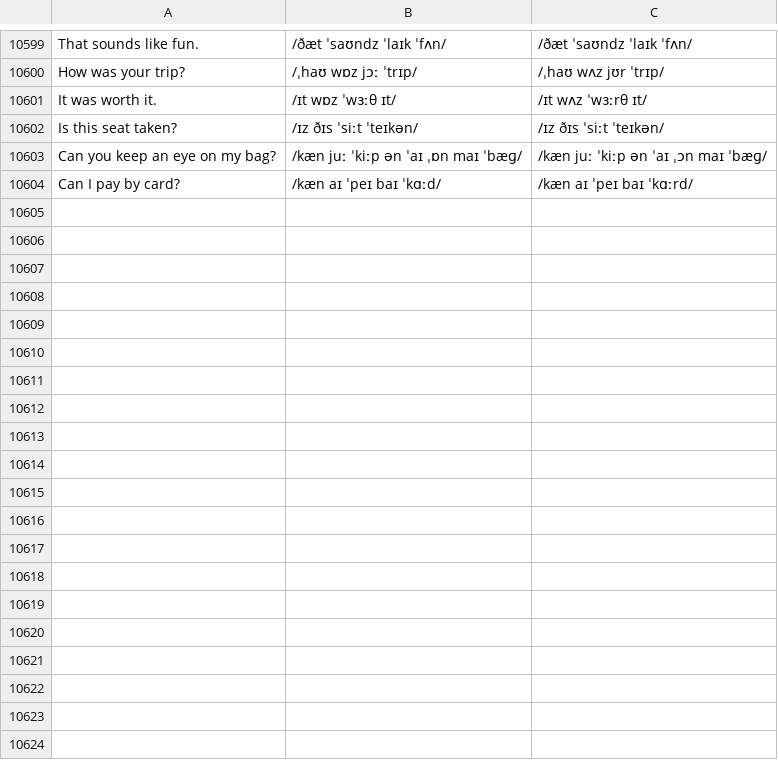
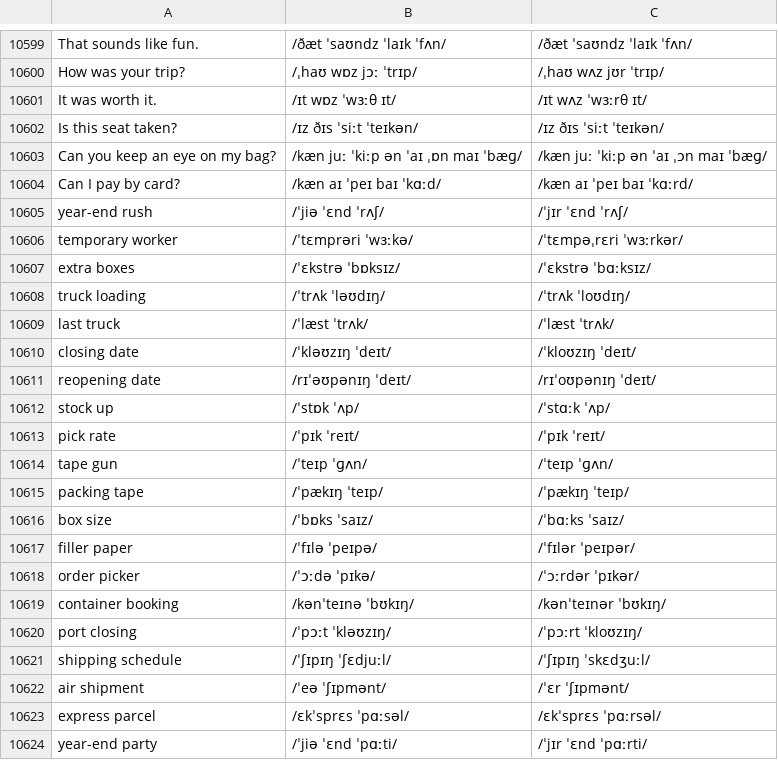
Before and after one commit to luun57789-byte/logistics-english, a TSV file: source/ipa.tsv, drawn as a sheet; only a part is shown, gaps mark what is left out; the diff covers the shown part only; the diff names each change by its address in the sheet, - before the commit and + after, or states it on an @@ line.

```diff
--- a/source/ipa.tsv
+++ b/source/ipa.tsv
+row 10605: year-end rush | /ˈjiə ˈɛnd ˈrʌʃ/ | /ˈjɪr ˈɛnd ˈrʌʃ/
+row 10606: temporary worker | /ˈtɛmprəri ˈwɜːkə/ | /ˈtɛmpəˌrɛri ˈwɜːrkər/
+row 10607: extra boxes | /ˈɛkstrə ˈbɒksɪz/ | /ˈɛkstrə ˈbɑːksɪz/
+row 10608: truck loading | /ˈtrʌk ˈləʊdɪŋ/ | /ˈtrʌk ˈloʊdɪŋ/
+row 10609: last truck | /ˈlæst ˈtrʌk/ | /ˈlæst ˈtrʌk/
+row 10610: closing date | /ˈkləʊzɪŋ ˈdeɪt/ | /ˈkloʊzɪŋ ˈdeɪt/
+row 10611: reopening date | /rɪˈəʊpənɪŋ ˈdeɪt/ | /rɪˈoʊpənɪŋ ˈdeɪt/
+row 10612: stock up | /ˈstɒk ˈʌp/ | /ˈstɑːk ˈʌp/
+row 10613: pick rate | /ˈpɪk ˈreɪt/ | /ˈpɪk ˈreɪt/
+row 10614: tape gun | /ˈteɪp ˈɡʌn/ | /ˈteɪp ˈɡʌn/
+row 10615: packing tape | /ˈpækɪŋ ˈteɪp/ | /ˈpækɪŋ ˈteɪp/
+row 10616: box size | /ˈbɒks ˈsaɪz/ | /ˈbɑːks ˈsaɪz/
+row 10617: filler paper | /ˈfɪlə ˈpeɪpə/ | /ˈfɪlər ˈpeɪpər/
+row 10618: order picker | /ˈɔːdə ˈpɪkə/ | /ˈɔːrdər ˈpɪkər/
+row 10619: container booking | /kənˈteɪnə ˈbʊkɪŋ/ | /kənˈteɪnər ˈbʊkɪŋ/
+row 10620: port closing | /ˈpɔːt ˈkləʊzɪŋ/ | /ˈpɔːrt ˈkloʊzɪŋ/
+row 10621: shipping schedule | /ˈʃɪpɪŋ ˈʃɛdjuːl/ | /ˈʃɪpɪŋ ˈskɛdʒuːl/
+row 10622: air shipment | /ˈeə ˈʃɪpmənt/ | /ˈɛr ˈʃɪpmənt/
+row 10623: express parcel | /ɛkˈsprɛs ˈpɑːsəl/ | /ɛkˈsprɛs ˈpɑːrsəl/
+row 10624: year-end party | /ˈjiə ˈɛnd ˈpɑːti/ | /ˈjɪr ˈɛnd ˈpɑːrti/
```
Also changed, not shown: 22 added rows elsewhere in this file, 5 other files.
